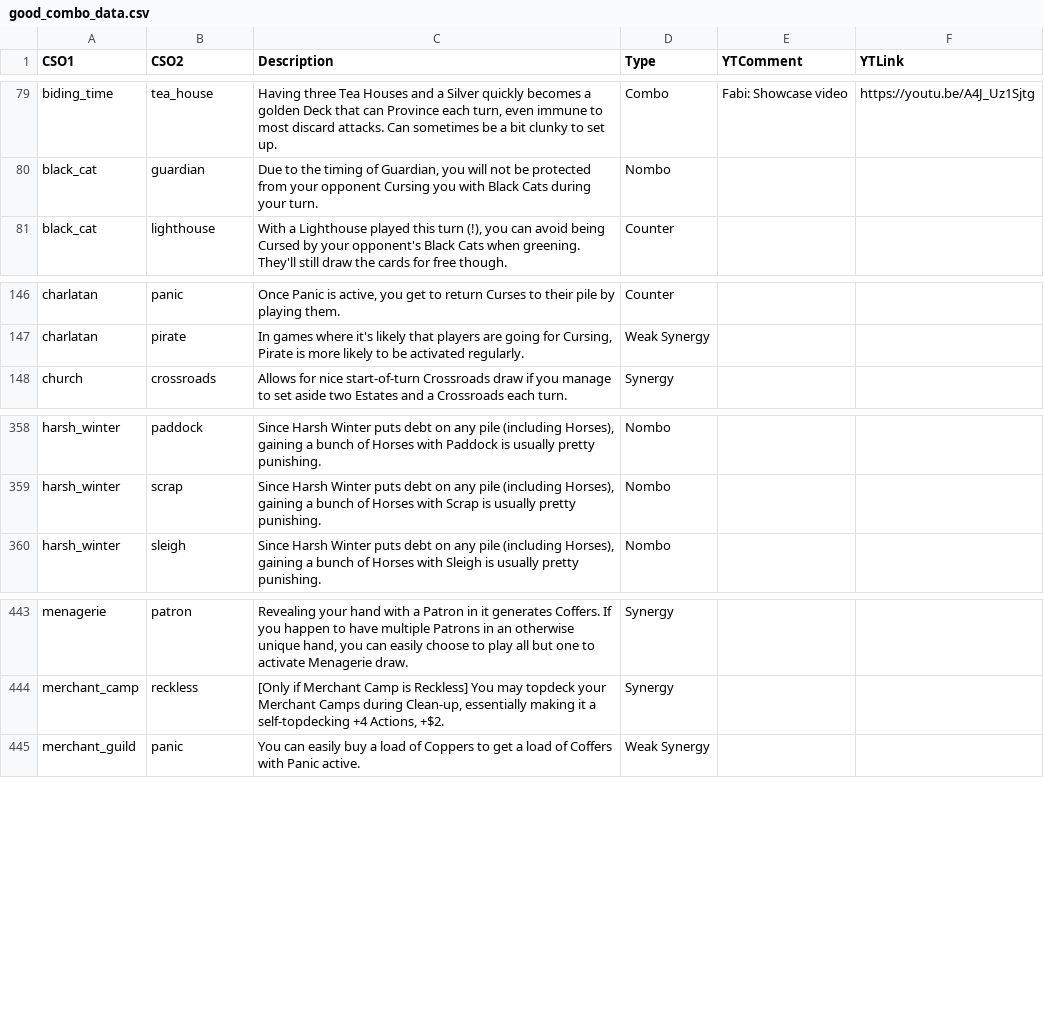
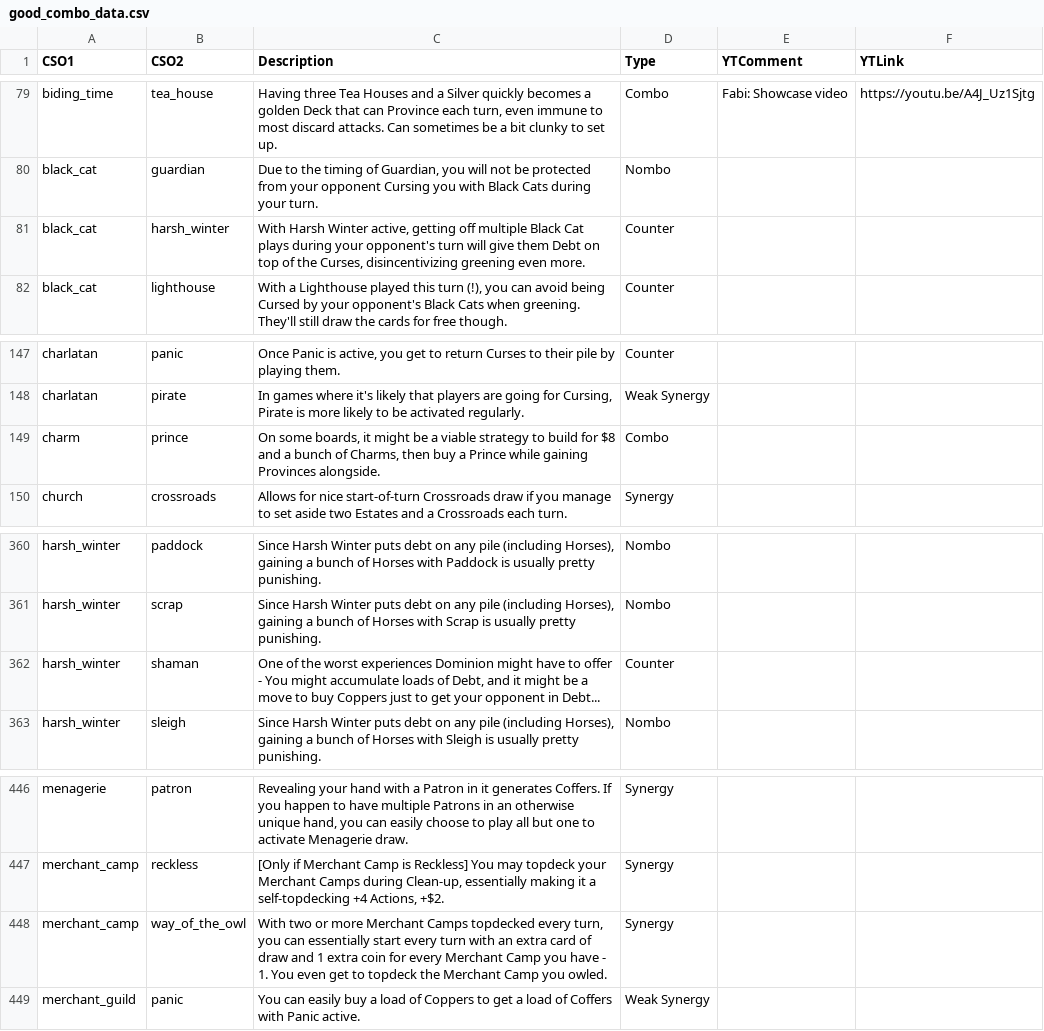
Before and after one commit to Fabian-Balzer/Randomkingdominion, a CSV file: card_info/good_combo_data.csv, drawn as a sheet; only a part is shown, gaps mark what is left out; the diff names each change by its address in the sheet, - before the commit and + after, or states it on an @@ line.

Commit message:
Changed cache-invalidation, updated interactions and combos

```diff
--- a/card_info/good_combo_data.csv
+++ b/card_info/good_combo_data.csv
+row 81: black_cat | harsh_winter | With Harsh Winter active, getting off multiple Black Cat plays during your opponent's turn will give them Debt on top of the Curses, disincentivizing greening even more. | Counter
+row 149: charm | prince | On some boards, it might be a viable strategy to build for $8 and a bunch of Charms, then buy a Prince while gaining Provinces alongside. | Combo
+row 362: harsh_winter | shaman | One of the worst experiences Dominion might have to offer - You might accumulate loads of Debt, and it might be a move to buy Coppers just to get your opponent in Debt... | Counter
+row 448: merchant_camp | way_of_the_owl | With two or more Merchant Camps topdecked every turn, you can essentially start every turn with an extra card of draw and 1 extra coin for every Merchant Camp you have - 1. You even get to topdeck the Merchant Camp you owled. | Synergy
```
Also changed, not shown: card_info/good_card_data.csv, card_info/raw_combo_data.csv, 32 other files.
